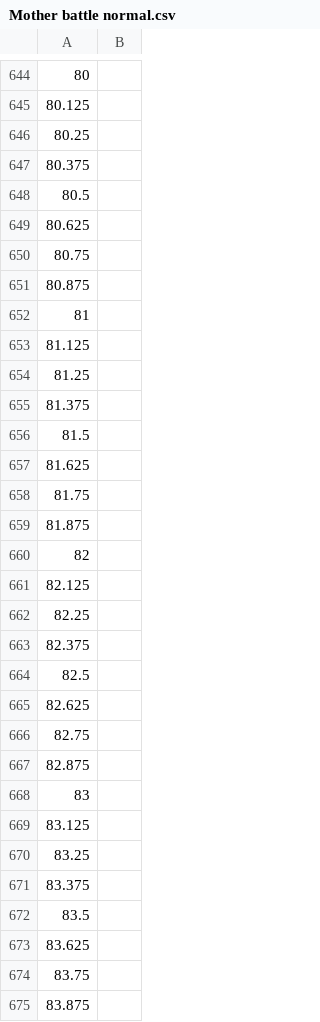
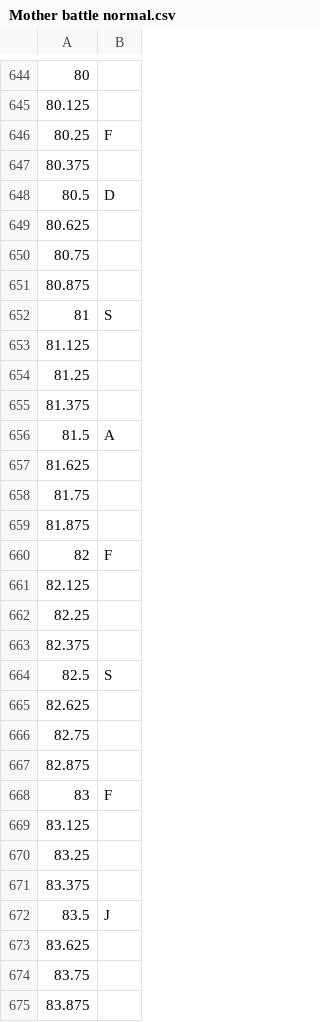
Before and after one commit to GDACollab/COMA, a CSV file: COMA assets/Assets/Scenes/Battle Scenes/Mother battle normal.csv, drawn as a sheet; only a part is shown, gaps mark what is left out; the diff covers the shown part only.

Commit message:
mother beatmap

```diff
--- a/COMA assets/Assets/Scenes/Battle Scenes/Mother battle normal.csv
+++ b/COMA assets/Assets/Scenes/Battle Scenes/Mother battle normal.csv
@@ -645,5 +645,5 @@
 80.125,
-80.25,
+80.25,F
 80.375,
-80.5,
+80.5,D
 80.625,
@@ -651,3 +651,3 @@
 80.875,
-81,
+81,S
 81.125,
@@ -655,3 +655,3 @@
 81.375,
-81.5,
+81.5,A
 81.625,
@@ -659,3 +659,3 @@
 81.875,
-82,
+82,F
 82.125,
@@ -663,3 +663,3 @@
 82.375,
-82.5,
+82.5,S
 82.625,
@@ -667,3 +667,3 @@
 82.875,
-83,
+83,F
 83.125,
@@ -671,3 +671,3 @@
 83.375,
-83.5,
+83.5,J
 83.625,
```
Also changed, not shown: 155 edited cells elsewhere in this file, 5 other files.
